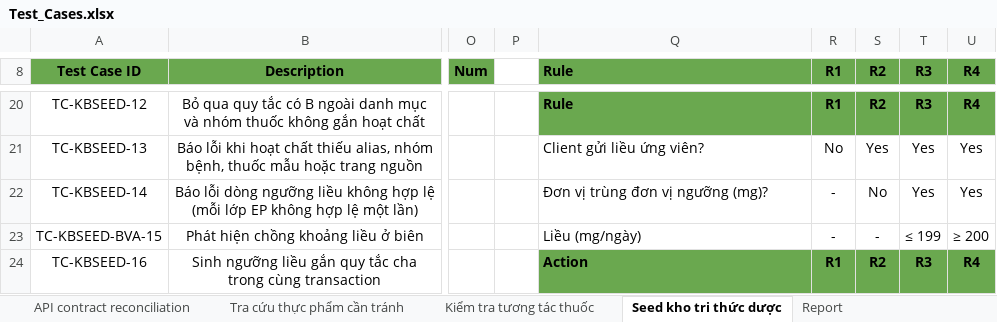
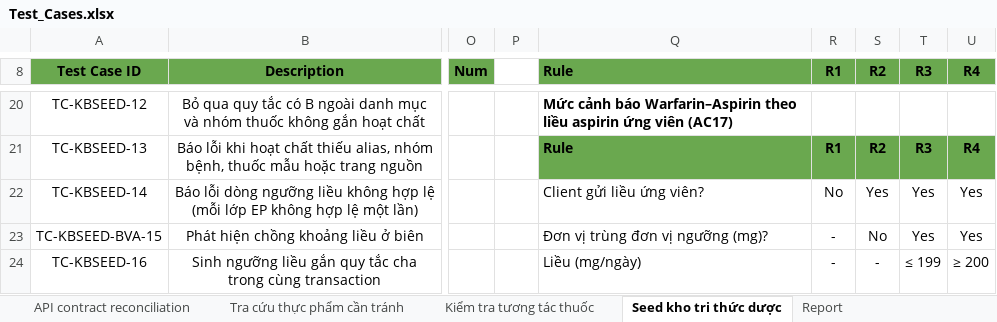
Before and after one commit to DrugTime-C1SE-07/DrugTime-docs, an Excel workbook: Team1_DTU/04_Quality_&_Testing/Test_Cases.xlsx, sheet Seed kho tri thức dược, drawn as a sheet; only a part is shown, gaps mark what is left out; values as stored, in another font and other column widths than the file's, no borders; conditional formats not drawn; the diff covers the shown part only; the diff names each change by its address in the sheet, - before the commit and + after, or states it on an @@ line.

```diff
--- a/Team1_DTU/04_Quality_&_Testing/Test_Cases.xlsx (sheet Seed kho tri thức dược)
+++ b/Team1_DTU/04_Quality_&_Testing/Test_Cases.xlsx (sheet Seed kho tri thức dược)
-Q20 (Rule): Rule
+Q20 (Rule): Mức cảnh báo Warfarin–Aspirin theo liều aspirin ứng viên (AC17)
-Q20:U20 fill: #6AA84F
+Q20:U20 fill: none
-R20 (R1): R1
+R20 (R1): (empty)
-S20 (R2): R2
+S20 (R2): (empty)
-T20 (R3): R3
+T20 (R3): (empty)
-U20 (R4): R4
+U20 (R4): (empty)
-Q21 (Rule): Client gửi liều ứng viên?
+Q21 (Rule): Rule
@@ Q21:U21 fill: none → #6AA84F, bold: off → on @@
-R21 (R1): No
+R21 (R1): R1
-S21 (R2): Yes
+S21 (R2): R2
-T21 (R3): Yes
+T21 (R3): R3
-U21 (R4): Yes
+U21 (R4): R4
-Q22 (Rule): Đơn vị trùng đơn vị ngưỡng (mg)?
+Q22 (Rule): Client gửi liều ứng viên?
-R22 (R1): -
+R22 (R1): No
-S22 (R2): No
+S22 (R2): Yes
-Q23 (Rule): Liều (mg/ngày)
+Q23 (Rule): Đơn vị trùng đơn vị ngưỡng (mg)?
-S23 (R2): -
+S23 (R2): No
-T23 (R3): ≤ 199
+T23 (R3): Yes
-U23 (R4): ≥ 200
+U23 (R4): Yes
-Q24 (Rule): Action
+Q24 (Rule): Liều (mg/ngày)
@@ Q24:U24 fill: #6AA84F → none, bold: on → off @@
-R24 (R1): R1
+R24 (R1): -
-S24 (R2): R2
+S24 (R2): -
-T24 (R3): R3
+T24 (R3): ≤ 199
-U24 (R4): R4
+U24 (R4): ≥ 200
```
Also changed, not shown: 10 added rows, 45 edited cells and cell formats elsewhere in this sheet, sheet Report, 1 other file.
